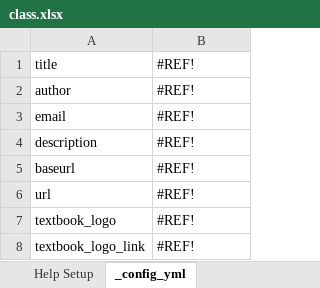
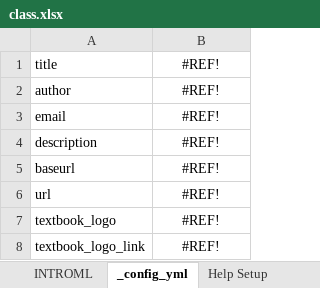
Before and after one commit to rpi-techfundamentals/website_fall_2021, an Excel workbook: config/class.xlsx, sheet _config_yml, drawn as a sheet; values as stored, in another font and other column widths than the file's, no borders; charts and pictures not drawn; the diff names each change by its address in the sheet, - before the commit and + after, or states it on an @@ line.

```diff
--- a/config/class.xlsx (sheet _config_yml)
+++ b/config/class.xlsx (sheet _config_yml)
+sheet tab: INTROML
@@ sheet tab order changed: INTROML | _config_yml | Help Setup @@
-B1:B8 alignment: left
+B1:B8 alignment: center
```
Also changed, not shown: sheet Schedule, sheet During, other sheet tabs, charts or pictures, oldsite/class_fall_2020.xlsx, 4 other files.
